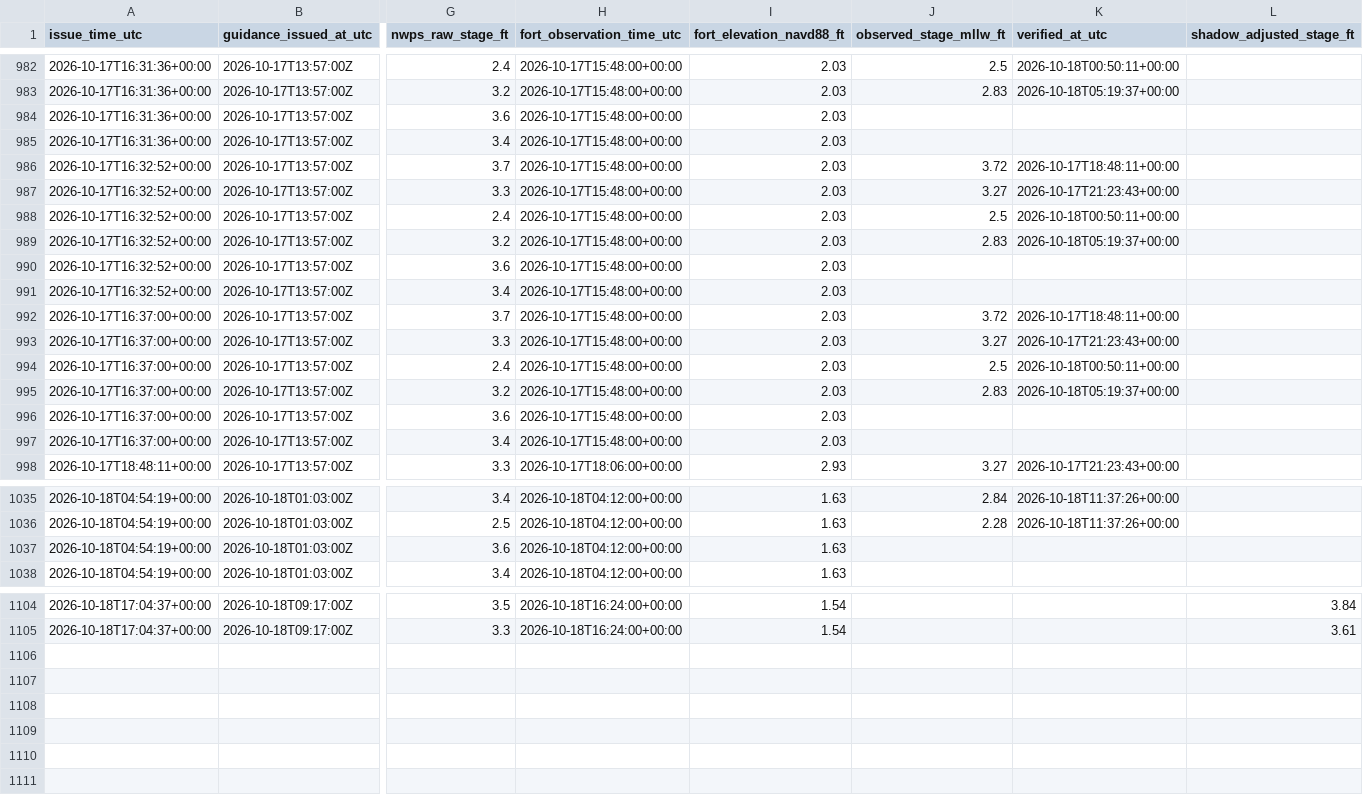
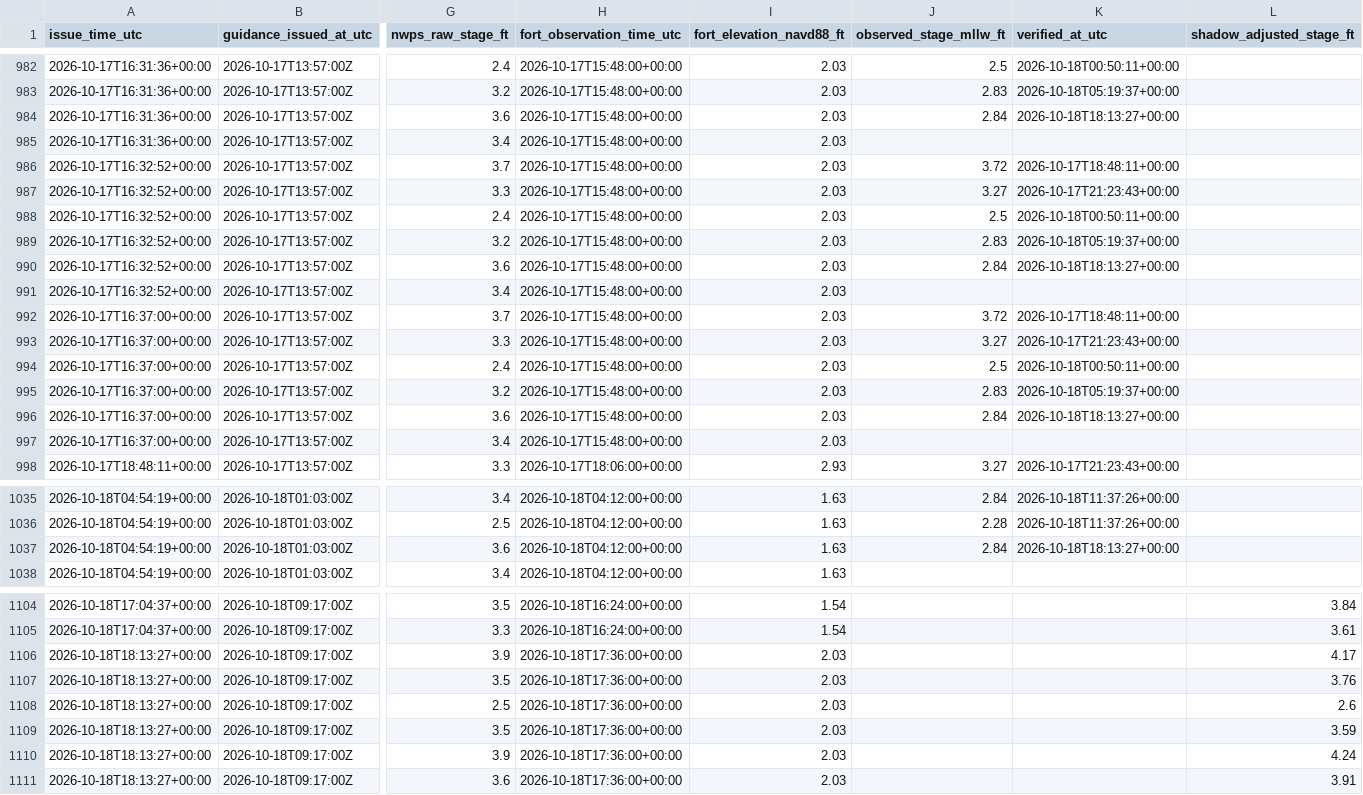
Before and after one commit to flatfoot584/mathews-flood-monitor, a CSV file: issued_forecast_archive.csv, drawn as a sheet; only a part is shown, gaps mark what is left out; rows hold the shown columns only; the diff covers the shown part only; the diff names each change by its address in the sheet, - before the commit and + after, or states it on an @@ line.

```diff
--- a/issued_forecast_archive.csv
+++ b/issued_forecast_archive.csv
-J984 (observed_stage_mllw_ft): (empty)
+J984 (observed_stage_mllw_ft): 2.84
-K984 (verified_at_utc): (empty)
+K984 (verified_at_utc): 2026-10-18T18:13:27+00:00
-J990 (observed_stage_mllw_ft): (empty)
+J990 (observed_stage_mllw_ft): 2.84
-K990 (verified_at_utc): (empty)
+K990 (verified_at_utc): 2026-10-18T18:13:27+00:00
-J996 (observed_stage_mllw_ft): (empty)
+J996 (observed_stage_mllw_ft): 2.84
-K996 (verified_at_utc): (empty)
+K996 (verified_at_utc): 2026-10-18T18:13:27+00:00
-J1037 (observed_stage_mllw_ft): (empty)
+J1037 (observed_stage_mllw_ft): 2.84
-K1037 (verified_at_utc): (empty)
+K1037 (verified_at_utc): 2026-10-18T18:13:27+00:00
+row 1106: 2026-10-18T18:13:27+00:00 | 2026-10-18T09:17:00Z | 3.9 | 2026-10-18T17:36:00+00:00 | 2.03 |  |  | 4.17
+row 1107: 2026-10-18T18:13:27+00:00 | 2026-10-18T09:17:00Z | 3.5 | 2026-10-18T17:36:00+00:00 | 2.03 |  |  | 3.76
+row 1108: 2026-10-18T18:13:27+00:00 | 2026-10-18T09:17:00Z | 2.5 | 2026-10-18T17:36:00+00:00 | 2.03 |  |  | 2.6
+row 1109: 2026-10-18T18:13:27+00:00 | 2026-10-18T09:17:00Z | 3.5 | 2026-10-18T17:36:00+00:00 | 2.03 |  |  | 3.59
+row 1110: 2026-10-18T18:13:27+00:00 | 2026-10-18T09:17:00Z | 3.9 | 2026-10-18T17:36:00+00:00 | 2.03 |  |  | 4.24
+row 1111: 2026-10-18T18:13:27+00:00 | 2026-10-18T09:17:00Z | 3.6 | 2026-10-18T17:36:00+00:00 | 2.03 |  |  | 3.91
```
Also changed, not shown: 10 edited cells elsewhere in this file, forecast_48h.csv, realtime_recent_observations.csv, 11 other files.
